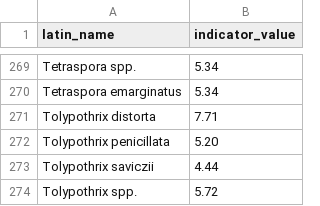
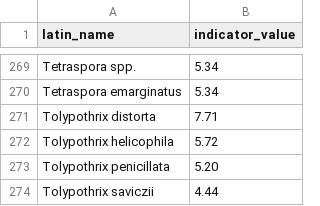
Before and after one commit to NIVANorge/begroing-index, a CSV file: indicator_values/indicator_values_PIT.csv, drawn as a sheet; only a part is shown, gaps mark what is left out; the shorter side is filled out with more unchanged rows.

Commit message:
Add indicator value for Tolypothrix helicophila (5.72)

```diff
--- a/indicator_values/indicator_values_PIT.csv
+++ b/indicator_values/indicator_values_PIT.csv
@@ -271,2 +271,3 @@ Tetraspora emarginatus;5.34
 Tolypothrix distorta;7.71
+Tolypothrix helicophila;5.72
 Tolypothrix penicillata;5.20
```
